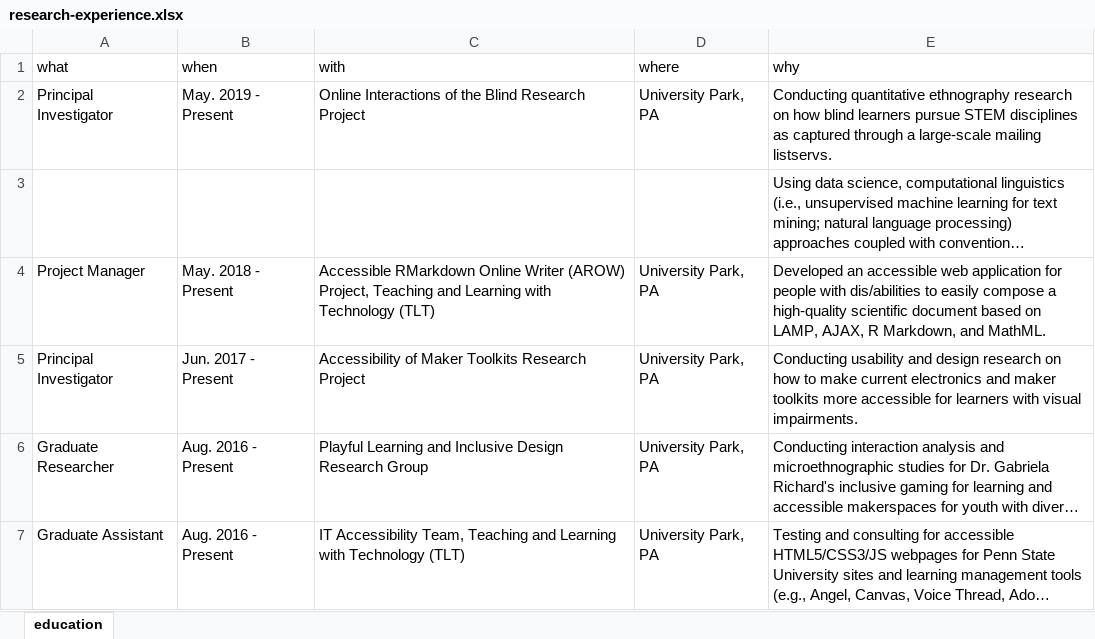
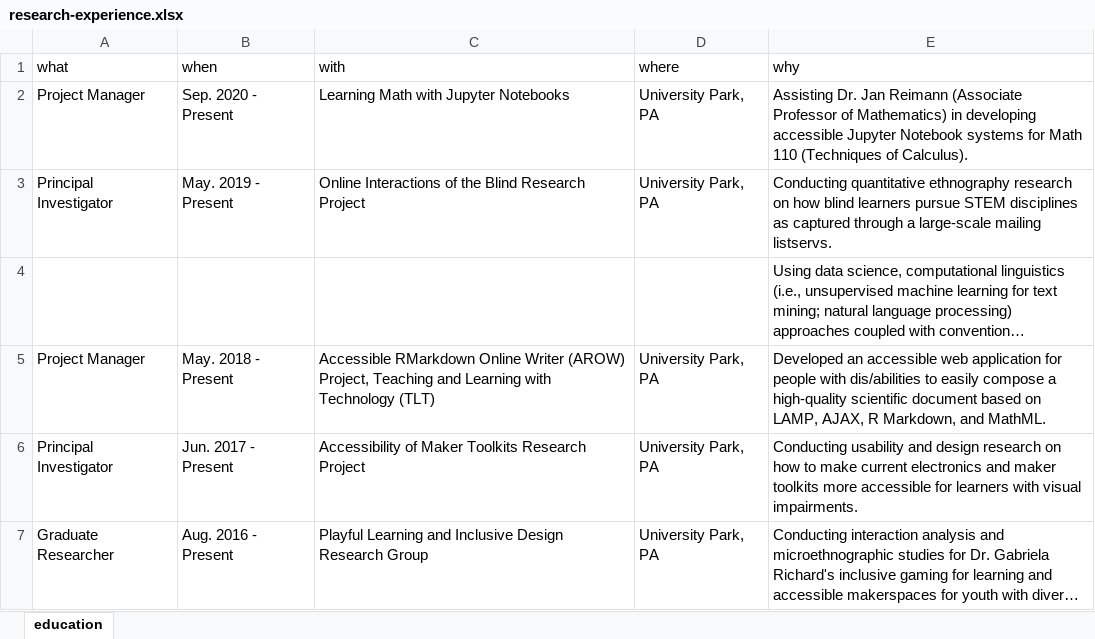
Before and after one commit to jooyoungseo/jy_CV, an Excel workbook: data/research-experience.xlsx, sheet education, drawn as a sheet; only a part is shown; the shorter side is filled out with more unchanged rows; long unchanged cells end in …; values as stored, in another font and other column widths than the file's, no borders; the diff names each change by its address in the sheet, - before the commit and + after, or states it on an @@ line.

```diff
--- a/data/research-experience.xlsx (sheet education)
+++ b/data/research-experience.xlsx (sheet education)
+row 2: Project Manager | Sep. 2020 - Present | Learning Math with Jupyter Notebooks | University Park, PA | Assisting Dr. Jan Reimann (Associate Professor of Mathematics) in developing accessible Jupyter Notebook systems for Math 110 (Techniques of Calculus).
```
Also changed, not shown: data/certificate.xlsx, 24 other files.
